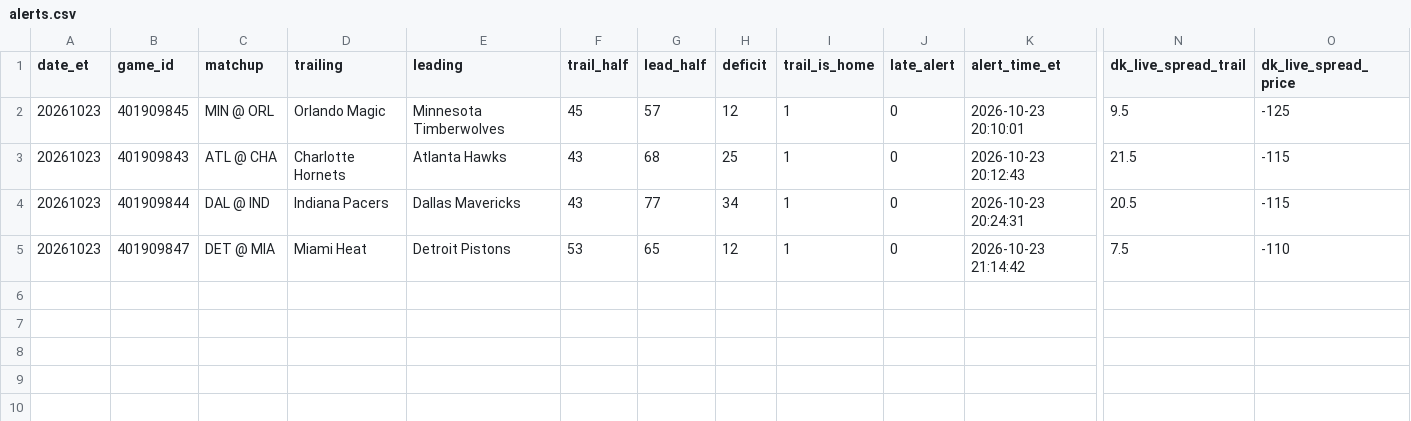
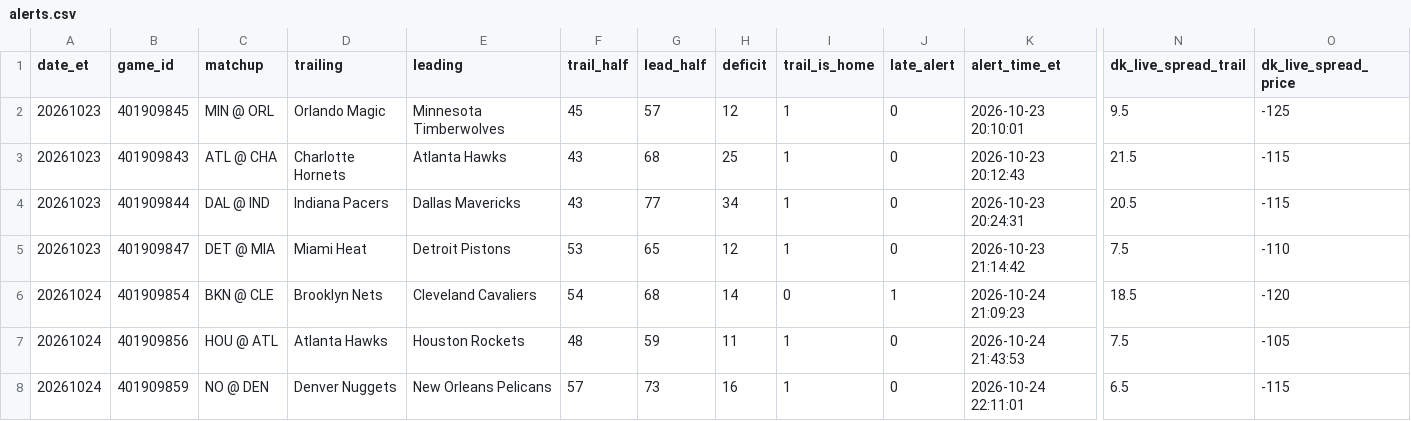
Before and after one commit to TeamComeback/2H-Comeback, a CSV file: data/alerts.csv, drawn as a sheet; only a part is shown, gaps mark what is left out; rows hold the shown columns only; the diff names each change by its address in the sheet, - before the commit and + after, or states it on an @@ line.

Commit message:
Alert log 2026-10-25

```diff
--- a/data/alerts.csv
+++ b/data/alerts.csv
+row 6: 20261024 | 401909854 | BKN @ CLE | Brooklyn Nets | Cleveland Cavaliers | 54 | 68 | 14 | 0 | 1 | 2026-10-24 21:09:23 | 18.5 | -120
+row 7: 20261024 | 401909856 | HOU @ ATL | Atlanta Hawks | Houston Rockets | 48 | 59 | 11 | 1 | 0 | 2026-10-24 21:43:53 | 7.5 | -105
+row 8: 20261024 | 401909859 | NO @ DEN | Denver Nuggets | New Orleans Pelicans | 57 | 73 | 16 | 1 | 0 | 2026-10-24 22:11:01 | 6.5 | -115
```
